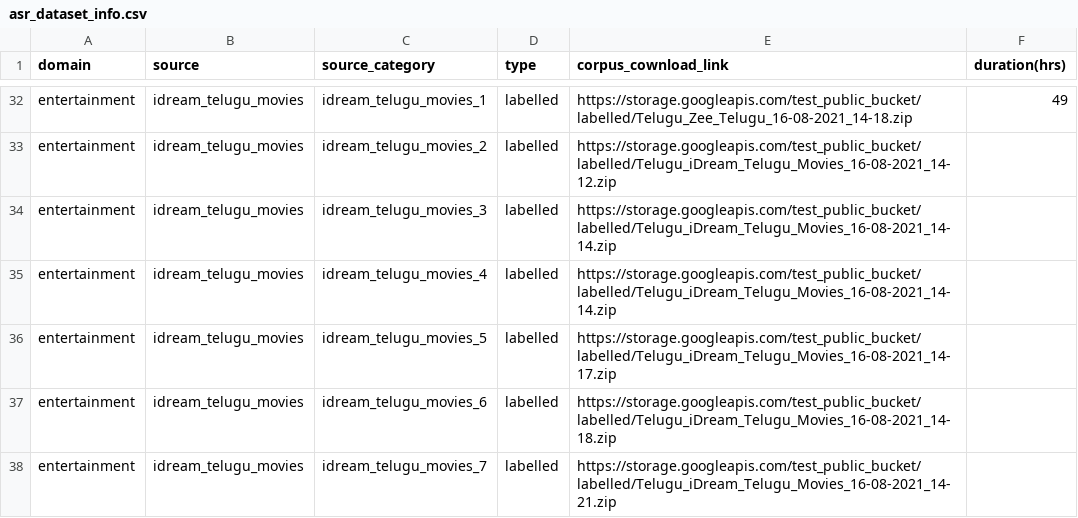
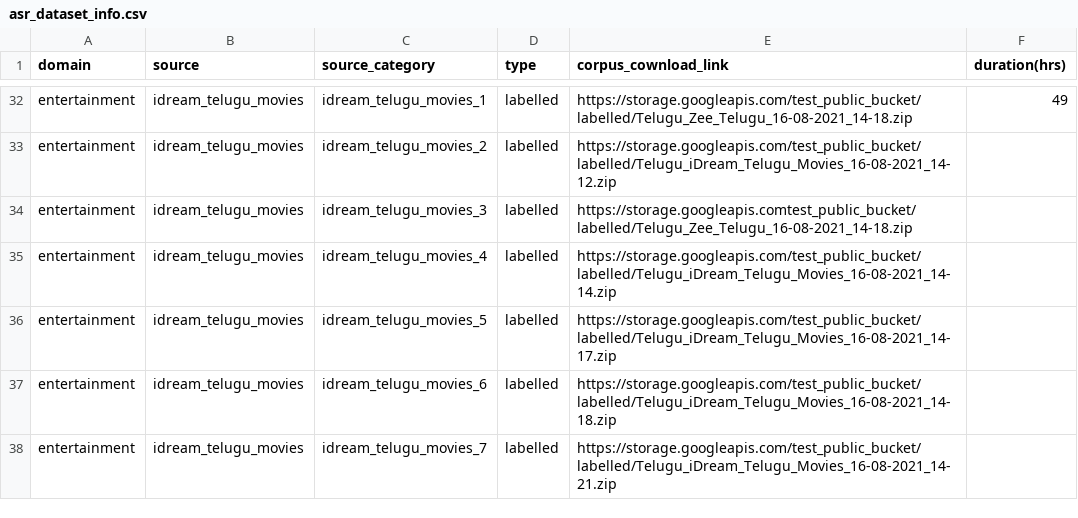
Before and after one commit to bnriiitb/telugu_asr, a CSV file: data/asr_dataset_info.csv, drawn as a sheet; only a part is shown, gaps mark what is left out.

Commit message:
corrected dataset download URLs

```diff
--- a/data/asr_dataset_info.csv
+++ b/data/asr_dataset_info.csv
@@ -33,3 +33,3 @@ entertainment,idream_telugu_movies,idream_telugu_movies_1,labelled,https://stora
 entertainment,idream_telugu_movies,idream_telugu_movies_2,labelled,https://storage.googleapis.com/test_public_bucket/labelled/Telugu_iDream_Telugu_Movies_16-08-2021_14-12.zip,
-entertainment,idream_telugu_movies,idream_telugu_movies_3,labelled,https://storage.googleapis.com/test_public_bucket/labelled/Telugu_iDream_Telugu_Movies_16-08-2021_14-14.zip,
+entertainment,idream_telugu_movies,idream_telugu_movies_3,labelled,https://storage.googleapis.comtest_public_bucket/labelled/Telugu_Zee_Telugu_16-08-2021_14-18.zip,
 entertainment,idream_telugu_movies,idream_telugu_movies_4,labelled,https://storage.googleapis.com/test_public_bucket/labelled/Telugu_iDream_Telugu_Movies_16-08-2021_14-14.zip,
```
